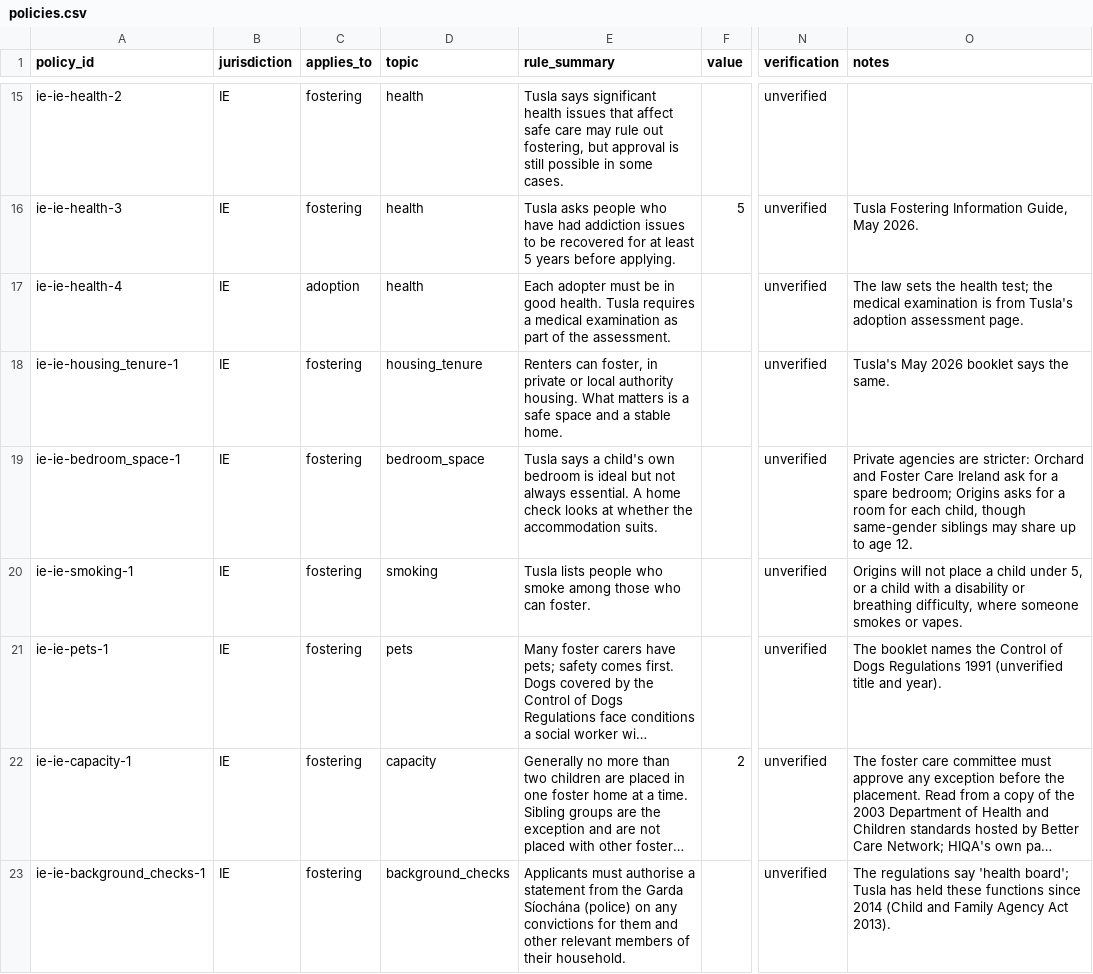
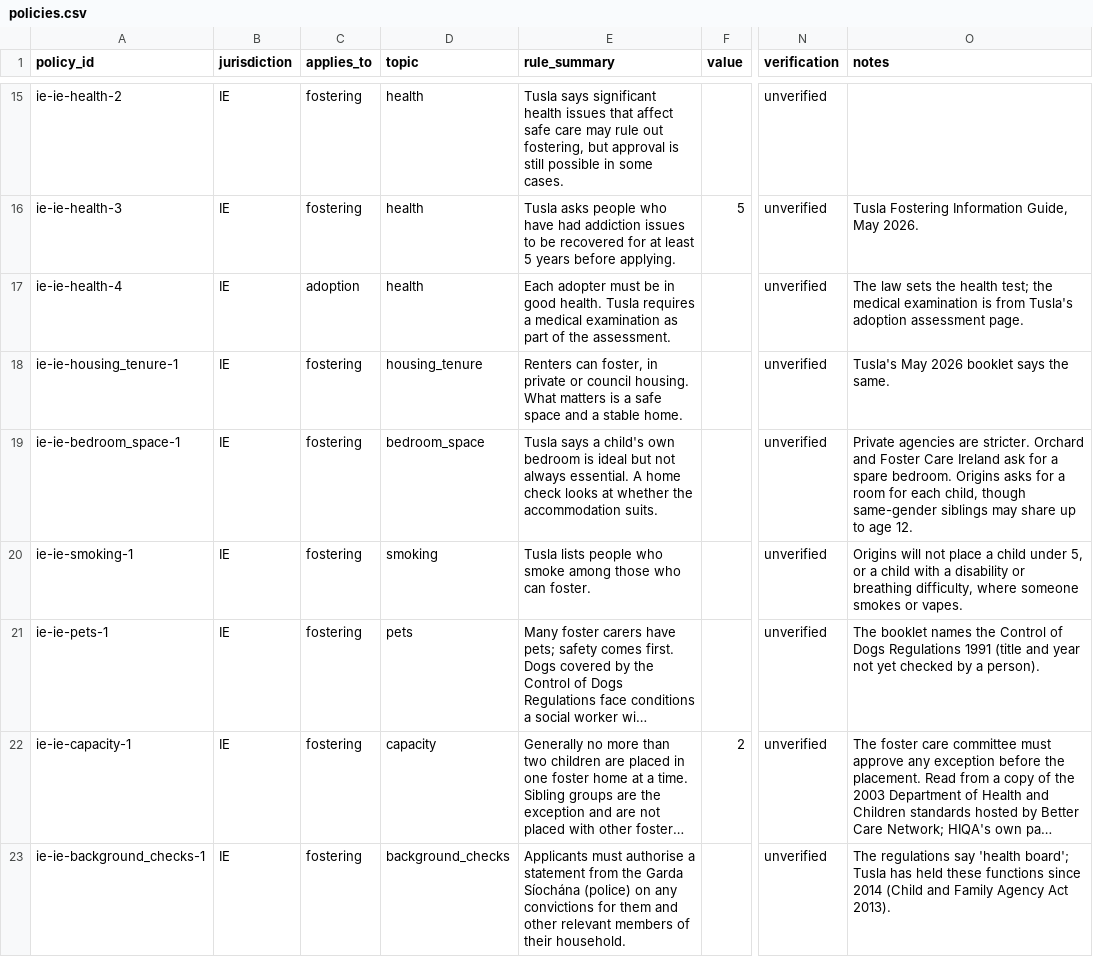
Before and after one commit to jamiegannaway/kinderform, a CSV file: register/ie/policies.csv, drawn as a sheet; only a part is shown, gaps mark what is left out; long unchanged cells end in …; the diff covers the shown part only; the diff names each change by its address in the sheet, - before the commit and + after, or states it on an @@ line.

```diff
--- a/register/ie/policies.csv
+++ b/register/ie/policies.csv
-E18 (rule_summary): …private or local authority housing. What…
+E18 (rule_summary): …private or council housing. What…
-O19 (notes): …agencies are stricter: Orchard and Foster Care Ireland ask for a spare bedroom; Origins asks…
+O19 (notes): …agencies are stricter. Orchard and Foster Care Ireland ask for a spare bedroom. Origins asks…
-O21 (notes): …Regulations 1991 (unverified title and year).
+O21 (notes): …Regulations 1991 (title and year not yet checked by a person).
```
Also changed, not shown: 9 edited cells elsewhere in this file, register/nl/policies.csv, register/nz/policies.csv, 1 other file.
